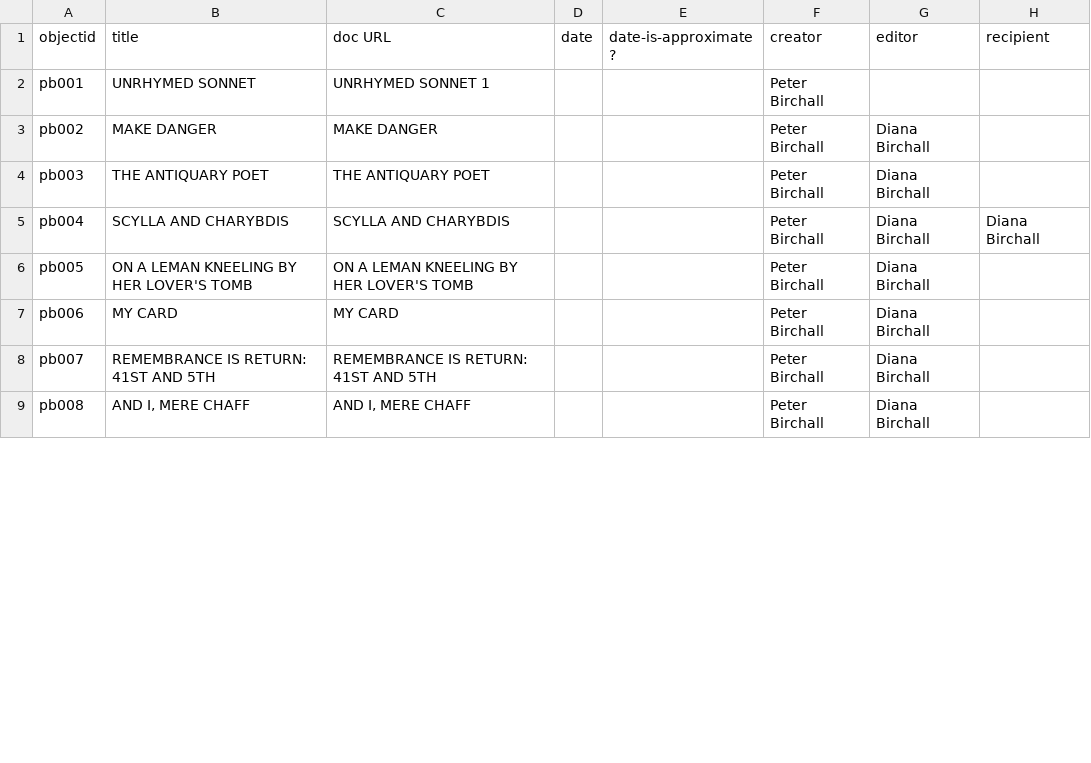
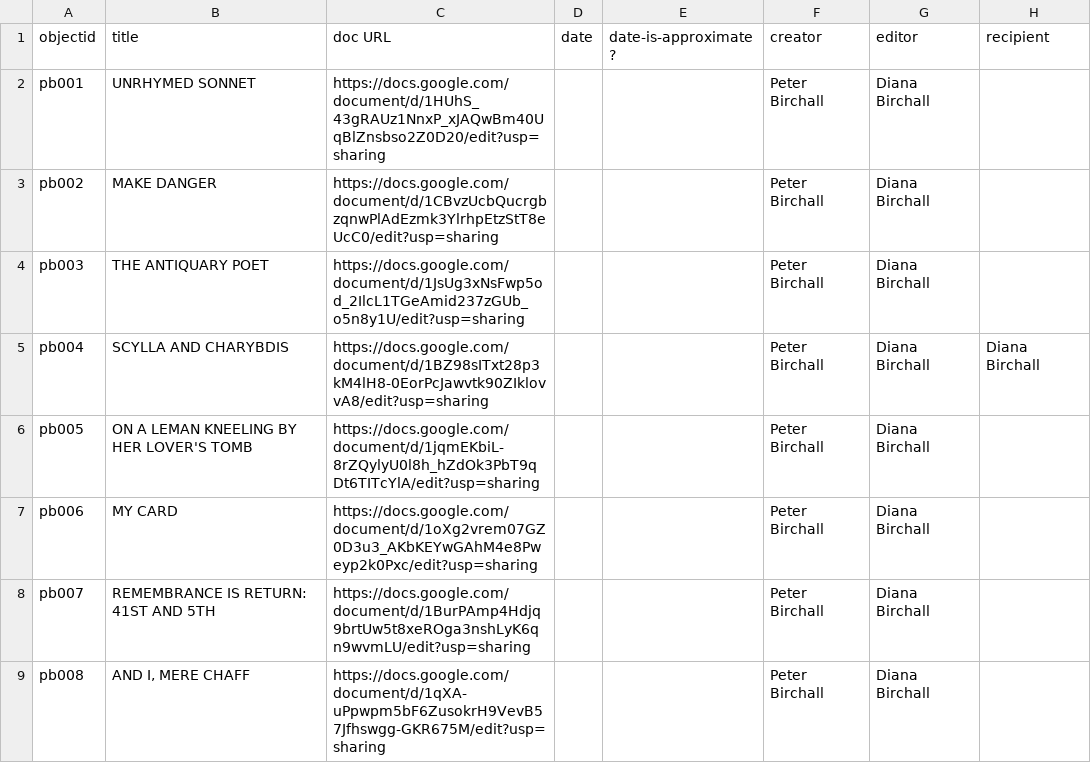
Before and after one commit to pb-archive/pb, a CSV file: _data/pb_metadata.csv, drawn as a sheet; only a part is shown; the diff covers the shown part only; the diff names each change by its address in the sheet, - before the commit and + after, or states it on an @@ line.

Commit message:
Update pb_metadata.csv

```diff
--- a/_data/pb_metadata.csv
+++ b/_data/pb_metadata.csv
-C2 (doc URL): UNRHYMED SONNET 1
+C2 (doc URL): https://docs.google.com/document/d/1HUhS_43gRAUz1NnxP_xJAQwBm40UqBlZnsbso2Z0D20/edit?usp=sharing
-G2 (editor): (empty)
+G2 (editor): Diana Birchall
-C3 (doc URL): MAKE DANGER
+C3 (doc URL): https://docs.google.com/document/d/1CBvzUcbQucrgbzqnwPlAdEzmk3YlrhpEtzStT8eUcC0/edit?usp=sharing
-C4 (doc URL): THE ANTIQUARY POET
+C4 (doc URL): https://docs.google.com/document/d/1JsUg3xNsFwp5od_2IlcL1TGeAmid237zGUb_o5n8y1U/edit?usp=sharing
-C5 (doc URL): SCYLLA AND CHARYBDIS
+C5 (doc URL): https://docs.google.com/document/d/1BZ98sITxt28p3kM4lH8-0EorPcJawvtk90ZIklovvA8/edit?usp=sharing
-C6 (doc URL): ON A LEMAN KNEELING BY HER LOVER'S TOMB
+C6 (doc URL): https://docs.google.com/document/d/1jqmEKbiL-8rZQylyU0l8h_hZdOk3PbT9qDt6TITcYlA/edit?usp=sharing
-C7 (doc URL): MY CARD
+C7 (doc URL): https://docs.google.com/document/d/1oXg2vrem07GZ0D3u3_AKbKEYwGAhM4e8Pweyp2k0Pxc/edit?usp=sharing
-C8 (doc URL): REMEMBRANCE IS RETURN: 41ST AND 5TH
+C8 (doc URL): https://docs.google.com/document/d/1BurPAmp4Hdjq9brtUw5t8xeROga3nshLyK6qn9wvmLU/edit?usp=sharing
-C9 (doc URL): AND I, MERE CHAFF
+C9 (doc URL): https://docs.google.com/document/d/1qXA-uPpwpm5bF6ZusokrH9VevB57Jfhswgg-GKR675M/edit?usp=sharing
```
Also changed, not shown: 12 edited cells elsewhere in this file.
